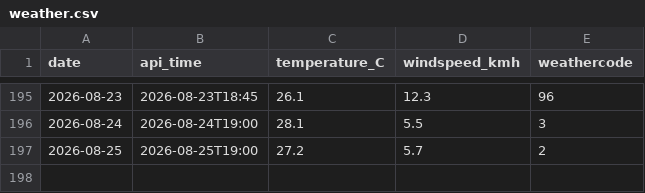
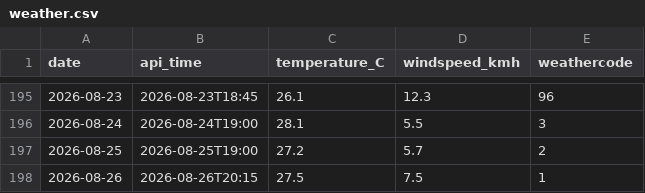
Before and after one commit to Ani-404/daily-weather-log, a CSV file: weather.csv, drawn as a sheet; only a part is shown, gaps mark what is left out; the diff names each change by its address in the sheet, - before the commit and + after, or states it on an @@ line.

Commit message:
daily weather log

```diff
--- a/weather.csv
+++ b/weather.csv
+row 198: 2026-08-26 | 2026-08-26T20:15 | 27.5 | 7.5 | 1
```
